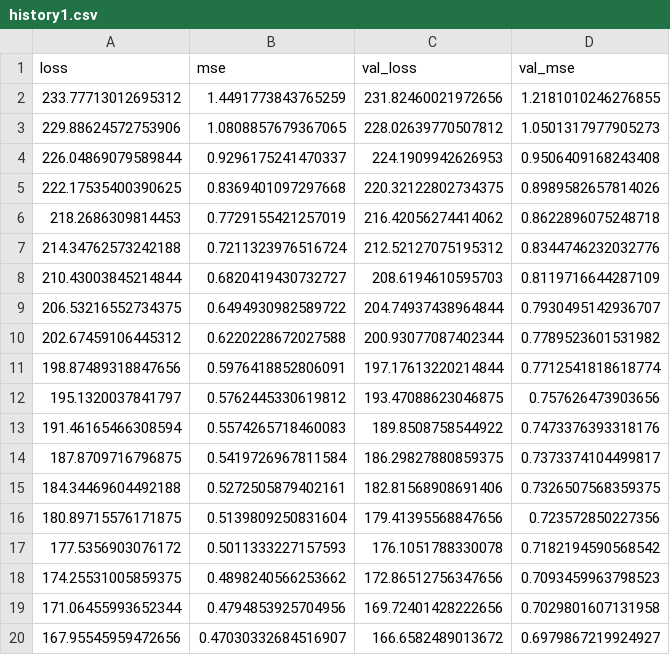
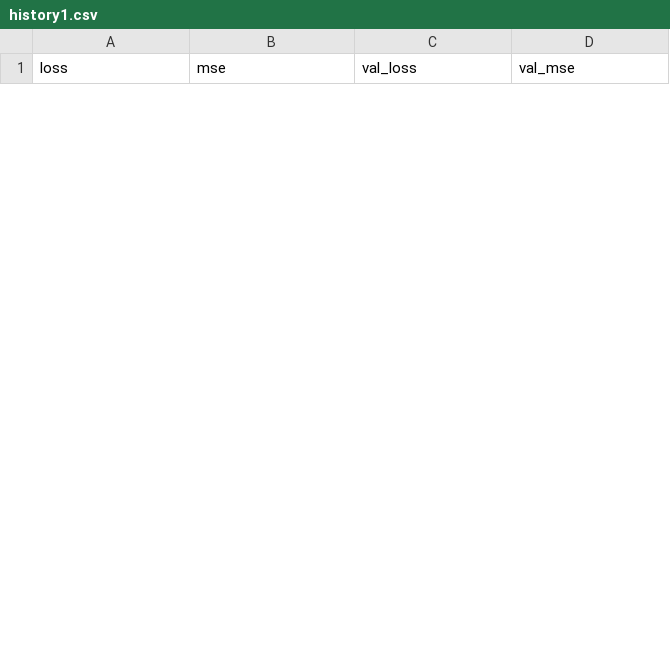
Before and after one commit to lindenschrage/cs109b-finalproject, a CSV file: history1.csv, drawn as a sheet; only a part is shown; removed rows and columns are numbered as before the commit, all else as after; the diff covers the shown part only; the diff names each change by its address in the sheet, - before the commit and + after, or states it on an @@ line.

```diff
--- a/history1.csv
+++ b/history1.csv
-row 2: 233.77713012695312 | 1.4491773843765259 | 231.82460021972656 | 1.2181010246276855
-row 3: 229.88624572753906 | 1.0808857679367065 | 228.02639770507812 | 1.0501317977905273
-row 4: 226.04869079589844 | 0.9296175241470337 | 224.1909942626953 | 0.9506409168243408
-row 5: 222.17535400390625 | 0.8369401097297668 | 220.32122802734375 | 0.8989582657814026
-row 6: 218.2686309814453 | 0.7729155421257019 | 216.42056274414062 | 0.8622896075248718
-row 7: 214.34762573242188 | 0.7211323976516724 | 212.52127075195312 | 0.8344746232032776
-row 8: 210.43003845214844 | 0.6820419430732727 | 208.6194610595703 | 0.8119716644287109
-row 9: 206.53216552734375 | 0.6494930982589722 | 204.74937438964844 | 0.7930495142936707
-row 10: 202.67459106445312 | 0.6220228672027588 | 200.93077087402344 | 0.7789523601531982
-row 11: 198.87489318847656 | 0.5976418852806091 | 197.17613220214844 | 0.7712541818618774
-row 12: 195.1320037841797 | 0.5762445330619812 | 193.47088623046875 | 0.757626473903656
-row 13: 191.46165466308594 | 0.5574265718460083 | 189.8508758544922 | 0.7473376393318176
-row 14: 187.8709716796875 | 0.5419726967811584 | 186.29827880859375 | 0.7373374104499817
-row 15: 184.34469604492188 | 0.5272505879402161 | 182.81568908691406 | 0.7326507568359375
-row 16: 180.89715576171875 | 0.5139809250831604 | 179.41395568847656 | 0.723572850227356
-row 17: 177.5356903076172 | 0.5011333227157593 | 176.1051788330078 | 0.7182194590568542
-row 18: 174.25531005859375 | 0.4898240566253662 | 172.86512756347656 | 0.7093459963798523
-row 19: 171.06455993652344 | 0.4794853925704956 | 169.72401428222656 | 0.7029801607131958
-row 20: 167.95545959472656 | 0.47030332684516907 | 166.6582489013672 | 0.6979867219924927
```
Also changed, not shown: 25 added rows and 6 removed rows elsewhere in this file, history.csv, history2.csv, 6 other files.
